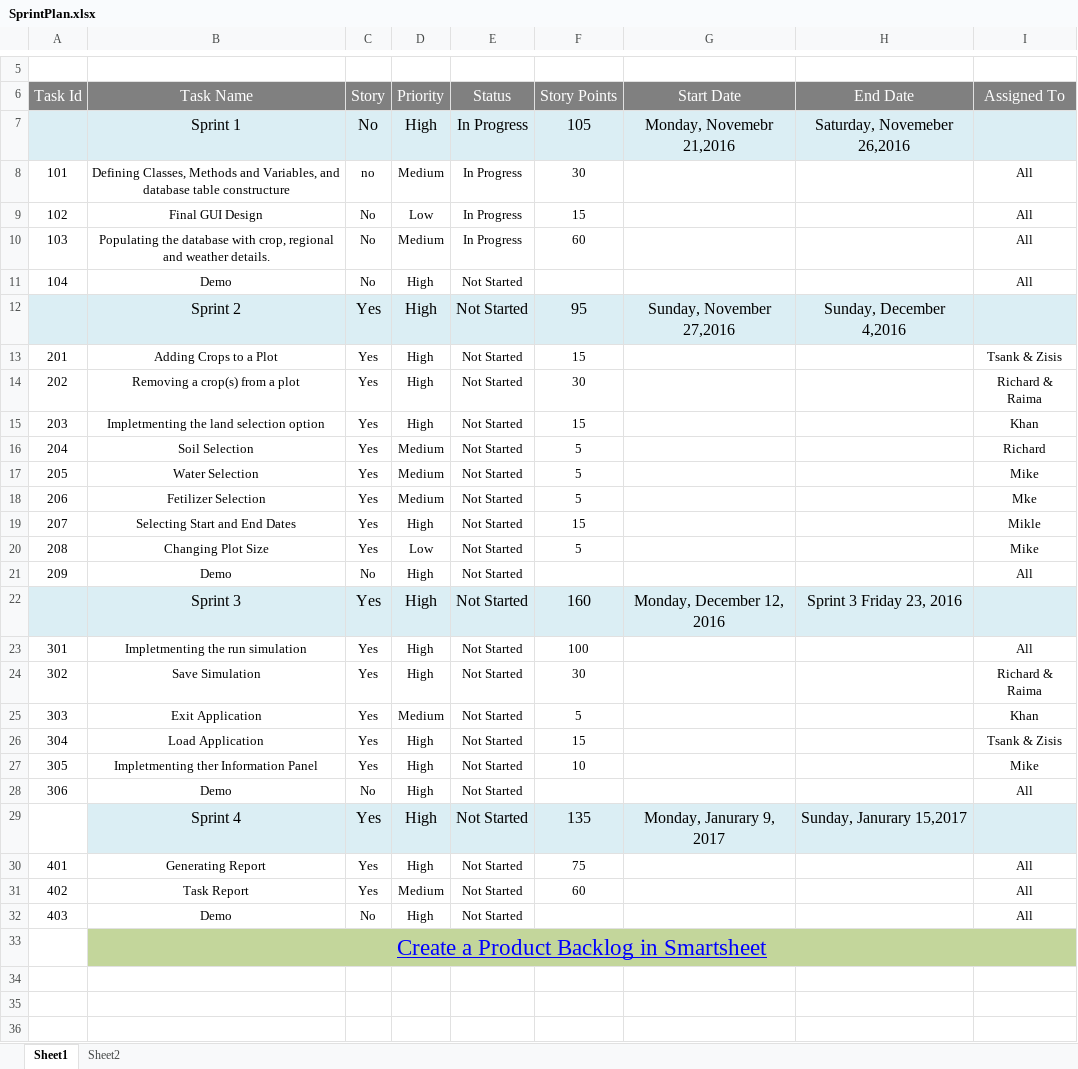
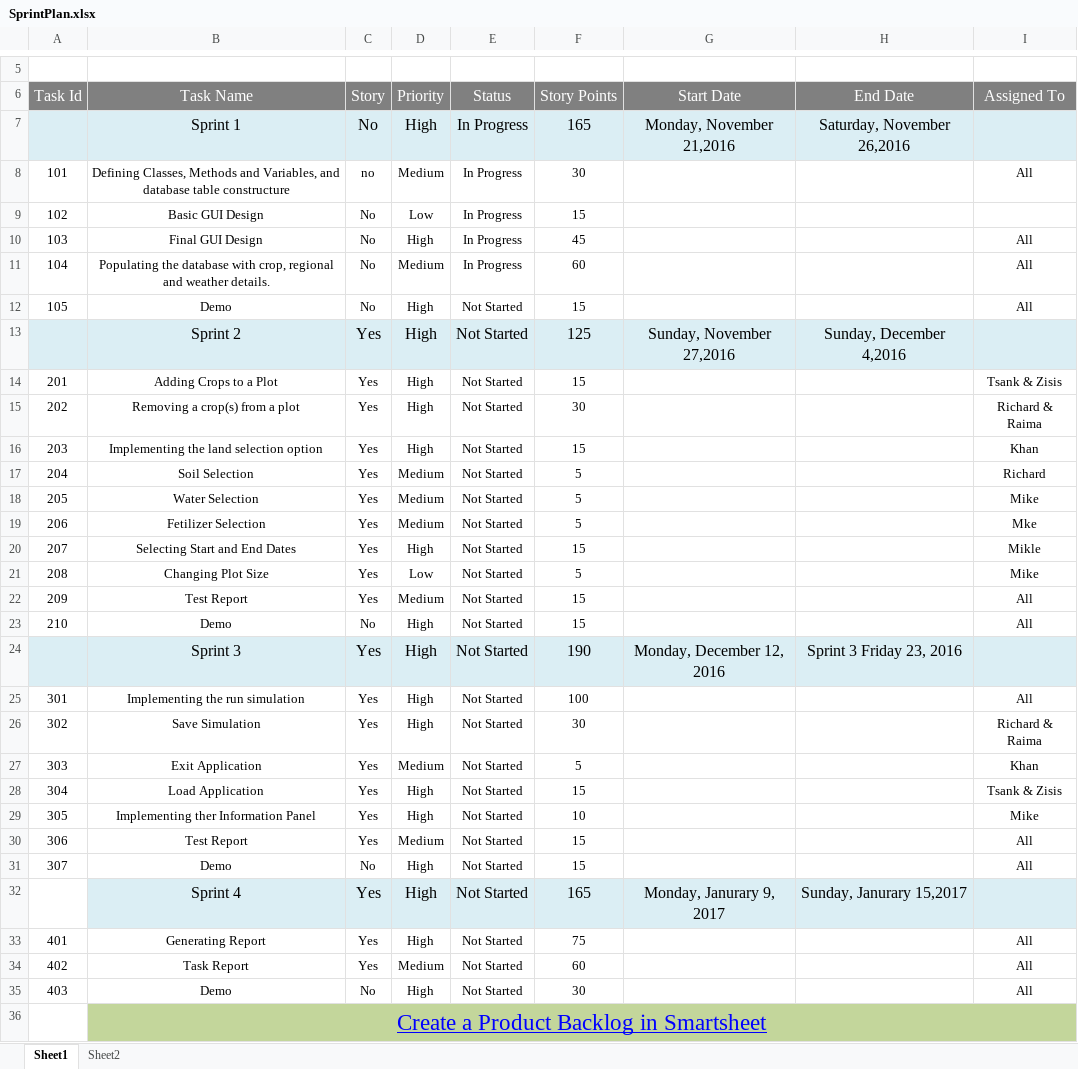
Before and after one commit to RichnNL/ProCp, an Excel workbook: Documents/Sprint Plan/SprintPlan.xlsx, sheet Sheet1, drawn as a sheet; only a part is shown, gaps mark what is left out; values as stored, in another font and other column widths than the file's, no borders; charts and pictures not drawn; addresses are those after the commit; the diff names each change by its address in the sheet, - before the commit and + after, or states it on an @@ line.

```diff
--- a/Documents/Sprint Plan/SprintPlan.xlsx (sheet Sheet1)
+++ b/Documents/Sprint Plan/SprintPlan.xlsx (sheet Sheet1)
-F7 (Story Points): 105
+F7 (Story Points): 165
-G7 (Start Date): Monday, Novemebr 21,2016
+G7 (Start Date): Monday, November 21,2016
-H7 (End Date): Saturday, Novemeber 26,2016
+H7 (End Date): Saturday, November 26,2016
-B9 (Task Name): Final GUI Design
+B9 (Task Name): Basic GUI Design
-I9 (Assigned To): All
+I9 (Assigned To): (empty)
+row 10: 103 | Final GUI Design | No | High | In Progress | 45 |  |  | All
-A11 (Task Id): 103
+A11 (Task Id): 104
-A12 (Task Id): 104
+A12 (Task Id): 105
-F12 (Story Points): (empty)
+F12 (Story Points): 15
-F13 (Story Points): 95
+F13 (Story Points): 125
-B16 (Task Name): Impletmenting the land selection option
+B16 (Task Name): Implementing the land selection option
+row 22: 209 | Test Report | Yes | Medium | Not Started | 15 |  |  | All
-A23 (Task Id): 209
+A23 (Task Id): 210
-F23 (Story Points): (empty)
+F23 (Story Points): 15
-F24 (Story Points): 160
+F24 (Story Points): 190
-B25 (Task Name): Impletmenting the run simulation
+B25 (Task Name): Implementing the run simulation
-B29 (Task Name): Impletmenting ther Information Panel
+B29 (Task Name): Implementing ther Information Panel
+row 30: 306 | Test Report | Yes | Medium | Not Started | 15 |  |  | All
-A31 (Task Id): 306
+A31 (Task Id): 307
-F31 (Story Points): (empty)
+F31 (Story Points): 15
-F32 (Story Points): 135
+F32 (Story Points): 165
-F35 (Story Points): (empty)
+F35 (Story Points): 30
```
Also changed, not shown: charts or pictures, 3 other files.
